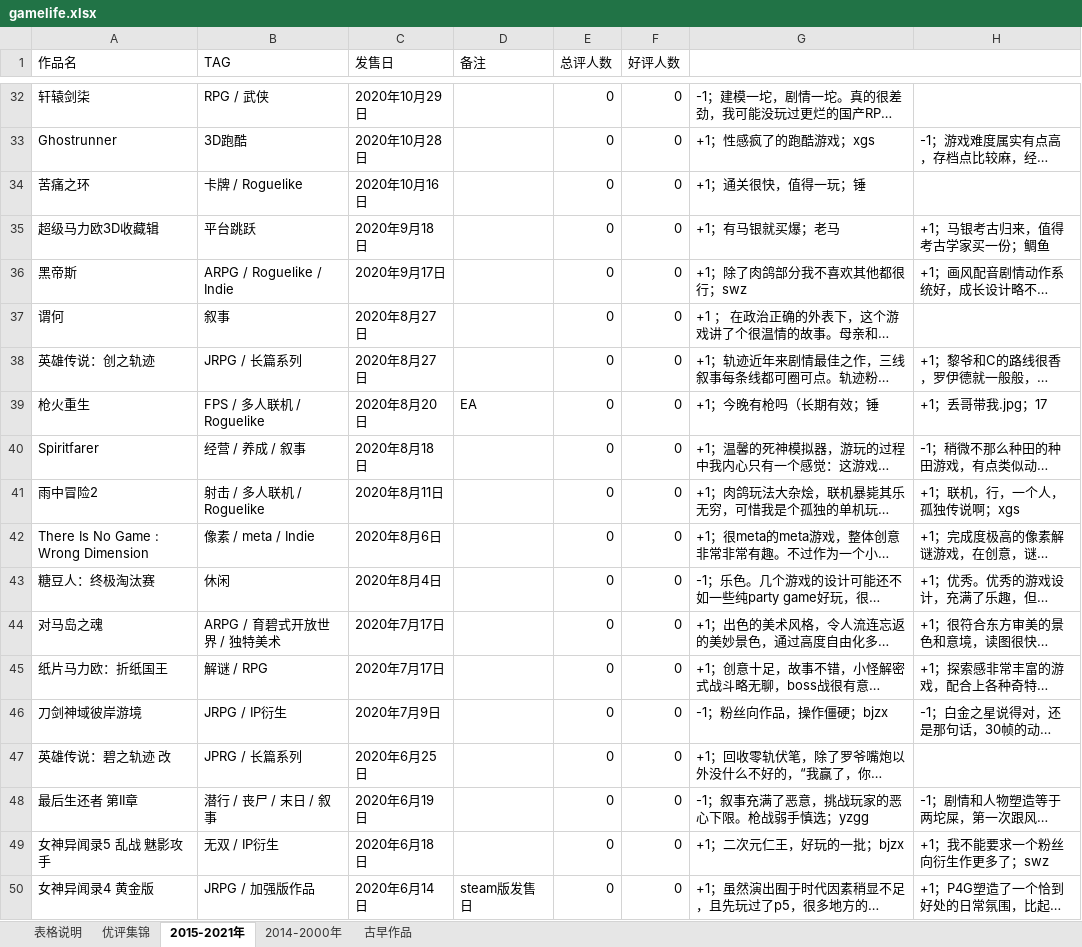
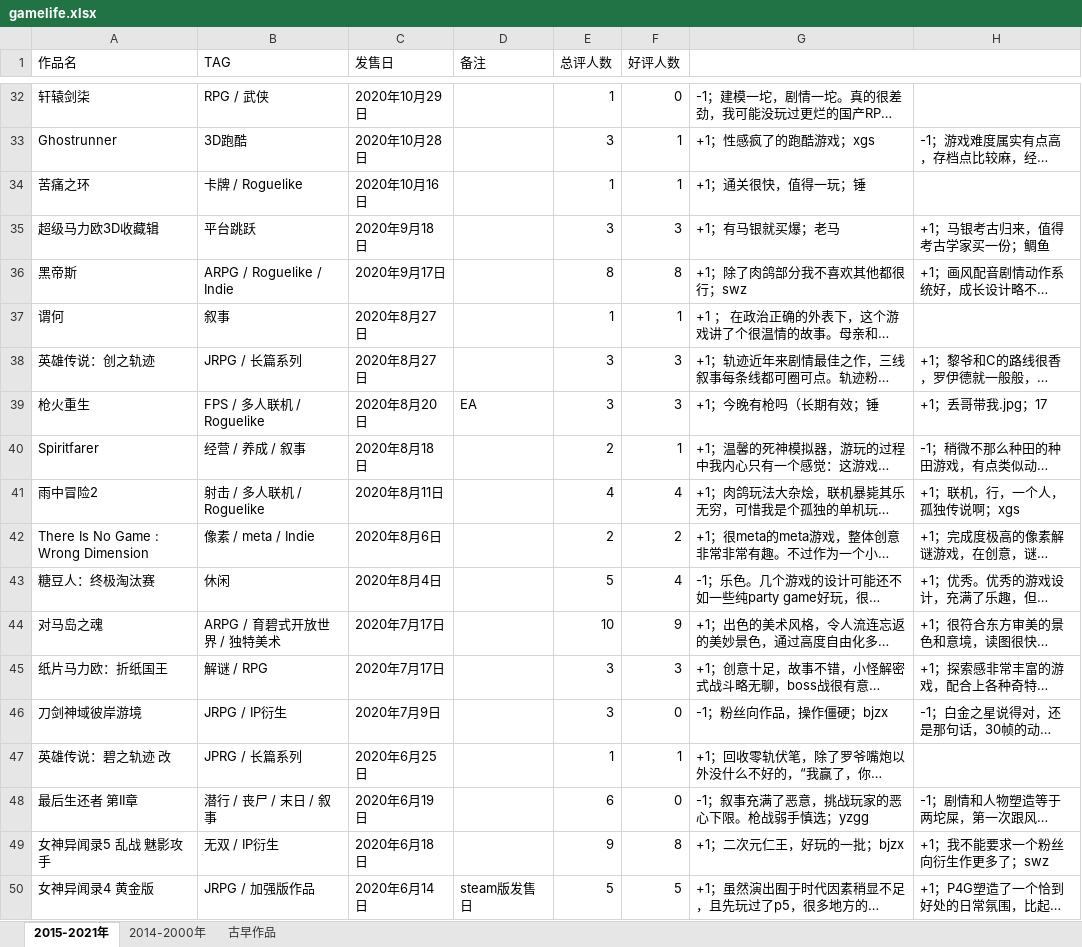
Before and after one commit to schwarzichet/schwarzichet.github.io, an Excel workbook: gamelife.xlsx, sheet 2015-2021年, drawn as a sheet; only a part is shown, gaps mark what is left out; long unchanged cells end in …; values as stored, in another font and other column widths than the file's, no cell formats; the diff covers the shown part only; the diff names each change by its address in the sheet, - before the commit and + after, or states it on an @@ line.

Commit message:
Update gamelife.xlsx
test

```diff
--- a/gamelife.xlsx (sheet 2015-2021年)
+++ b/gamelife.xlsx (sheet 2015-2021年)
-sheet tab: 表格说明
-sheet tab: 优评集锦
-E32 (总评人数): 0
+E32 (总评人数): 1
-E33 (总评人数): 0
+E33 (总评人数): 3
-F33:F34 (好评人数): 0
+F33:F34 (好评人数): 1
-E34 (总评人数): 0
+E34 (总评人数): 1
-E35 (总评人数): 0
+E35 (总评人数): 3
-F35 (好评人数): 0
+F35 (好评人数): 3
-E36 (总评人数): 0
+E36 (总评人数): 8
-F36 (好评人数): 0
+F36 (好评人数): 8
-E37 (总评人数): 0
+E37 (总评人数): 1
-F37 (好评人数): 0
+F37 (好评人数): 1
-E38:E39 (总评人数): 0
+E38:E39 (总评人数): 3
-F38:F39 (好评人数): 0
+F38:F39 (好评人数): 3
-E40 (总评人数): 0
+E40 (总评人数): 2
-F40 (好评人数): 0
+F40 (好评人数): 1
-E41 (总评人数): 0
+E41 (总评人数): 4
-F41 (好评人数): 0
+F41 (好评人数): 4
-E42 (总评人数): 0
+E42 (总评人数): 2
-F42 (好评人数): 0
+F42 (好评人数): 2
-E43 (总评人数): 0
+E43 (总评人数): 5
-F43 (好评人数): 0
+F43 (好评人数): 4
-E44 (总评人数): 0
+E44 (总评人数): 10
-F44 (好评人数): 0
+F44 (好评人数): 9
-E45:E46 (总评人数): 0
+E45:E46 (总评人数): 3
-F45 (好评人数): 0
+F45 (好评人数): 3
-E47 (总评人数): 0
+E47 (总评人数): 1
-F47 (好评人数): 0
+F47 (好评人数): 1
-E48 (总评人数): 0
+E48 (总评人数): 6
-E49 (总评人数): 0
+E49 (总评人数): 9
-F49 (好评人数): 0
+F49 (好评人数): 8
-E50 (总评人数): 0
+E50 (总评人数): 5
-F50 (好评人数): 0
+F50 (好评人数): 5
```
Also changed, not shown: 294 edited cells elsewhere in this sheet, sheet 2014-2000年, cell formats.
